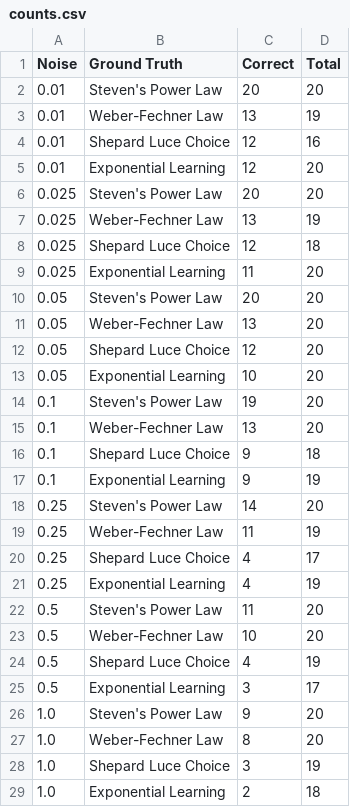
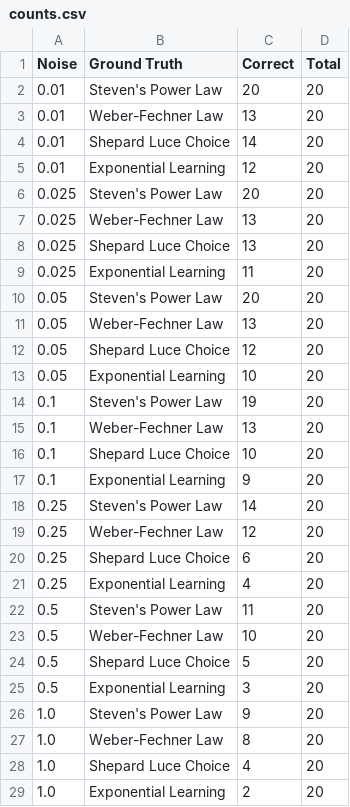
Before and after one commit to AutoResearch/autora, a CSV file: studies/cogsci2023/counts.csv, drawn as a sheet.

```diff
--- a/studies/cogsci2023/counts.csv
+++ b/studies/cogsci2023/counts.csv
@@ -2,8 +2,8 @@ Noise,Ground Truth,Correct,Total
 0.01,Steven's Power Law,20,20
-0.01,Weber-Fechner Law,13,19
-0.01,Shepard Luce Choice,12,16
+0.01,Weber-Fechner Law,13,20
+0.01,Shepard Luce Choice,14,20
 0.01,Exponential Learning,12,20
 0.025,Steven's Power Law,20,20
-0.025,Weber-Fechner Law,13,19
-0.025,Shepard Luce Choice,12,18
+0.025,Weber-Fechner Law,13,20
+0.025,Shepard Luce Choice,13,20
 0.025,Exponential Learning,11,20
@@ -15,15 +15,15 @@ Noise,Ground Truth,Correct,Total
 0.1,Weber-Fechner Law,13,20
-0.1,Shepard Luce Choice,9,18
-0.1,Exponential Learning,9,19
+0.1,Shepard Luce Choice,10,20
+0.1,Exponential Learning,9,20
 0.25,Steven's Power Law,14,20
-0.25,Weber-Fechner Law,11,19
-0.25,Shepard Luce Choice,4,17
-0.25,Exponential Learning,4,19
+0.25,Weber-Fechner Law,12,20
+0.25,Shepard Luce Choice,6,20
+0.25,Exponential Learning,4,20
 0.5,Steven's Power Law,11,20
 0.5,Weber-Fechner Law,10,20
-0.5,Shepard Luce Choice,4,19
-0.5,Exponential Learning,3,17
+0.5,Shepard Luce Choice,5,20
+0.5,Exponential Learning,3,20
 1.0,Steven's Power Law,9,20
 1.0,Weber-Fechner Law,8,20
-1.0,Shepard Luce Choice,3,19
-1.0,Exponential Learning,2,18
+1.0,Shepard Luce Choice,4,20
+1.0,Exponential Learning,2,20
```
Also changed, not shown: 22 other files.
